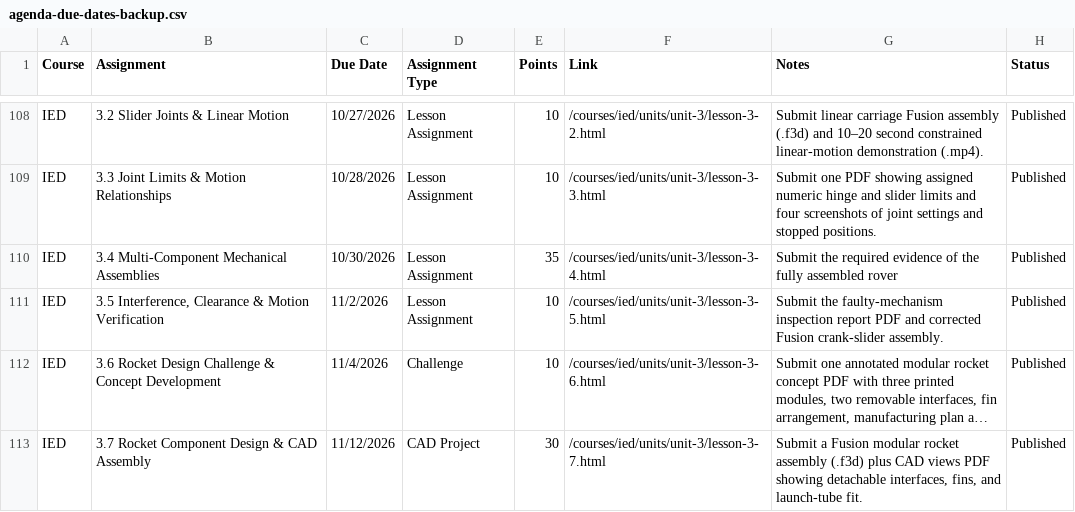
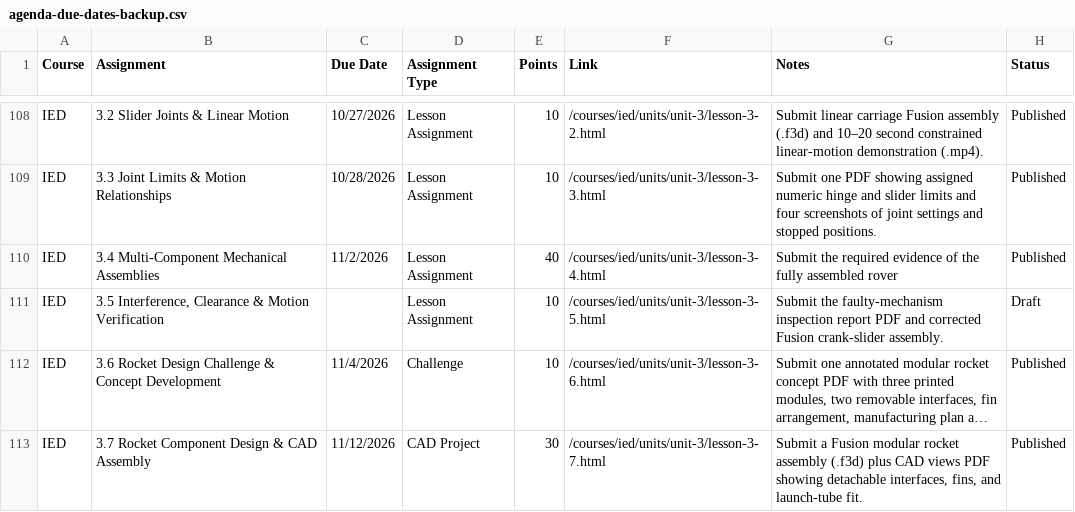
Before and after one commit to lockwoodstem/LockwoodSTEM_V3, a CSV file: assets/data/agenda-due-dates-backup.csv, drawn as a sheet; only a part is shown, gaps mark what is left out; long unchanged cells end in …; the diff names each change by its address in the sheet, - before the commit and + after, or states it on an @@ line.

Commit message:
Refresh agenda due-date backup after IED rocket kickoff reschedule

```diff
--- a/assets/data/agenda-due-dates-backup.csv
+++ b/assets/data/agenda-due-dates-backup.csv
-C110 (Due Date): 10/30/2026
+C110 (Due Date): 11/2/2026
-E110 (Points): 35
+E110 (Points): 40
-C111 (Due Date): 11/2/2026
+C111 (Due Date): (empty)
-H111 (Status): Published
+H111 (Status): Draft
```
